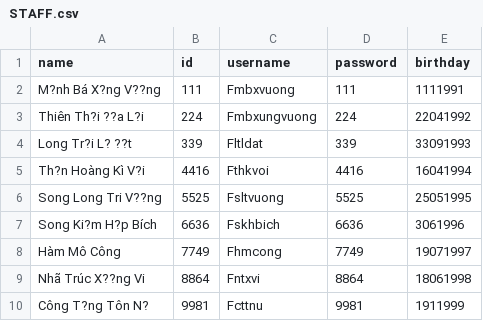
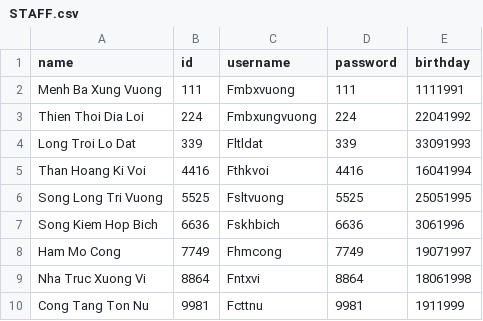
Before and after one commit to htrbao/cs162_temporary, a CSV file: Project_temporary/Project_temporary/STAFF.csv, drawn as a sheet; the diff names each change by its address in the sheet, - before the commit and + after, or states it on an @@ line.

```diff
--- a/Project_temporary/Project_temporary/STAFF.csv
+++ b/Project_temporary/Project_temporary/STAFF.csv
-A2 (name): M?nh Bá X?ng V??ng
+A2 (name): Menh Ba Xung Vuong
-A3 (name): Thiên Th?i ??a L?i
+A3 (name): Thien Thoi Dia Loi
-A4 (name): Long Tr?i L? ??t
+A4 (name): Long Troi Lo Dat
-A5 (name): Th?n Hoàng Kì V?i
+A5 (name): Than Hoang Ki Voi
-A6 (name): Song Long Tri V??ng
+A6 (name): Song Long Tri Vuong
-A7 (name): Song Ki?m H?p Bích
+A7 (name): Song Kiem Hop Bich
-A8 (name): Hàm Mô Công
+A8 (name): Ham Mo Cong
-A9 (name): Nhã Trúc X??ng Vi
+A9 (name): Nha Truc Xuong Vi
-A10 (name): Công T?ng Tôn N?
+A10 (name): Cong Tang Ton Nu
```
Also changed, not shown: Project_temporary/Project_temporary/ADDNEWSTUDENTS.csv, Project_temporary/Project_temporary/STUDENT.csv.
